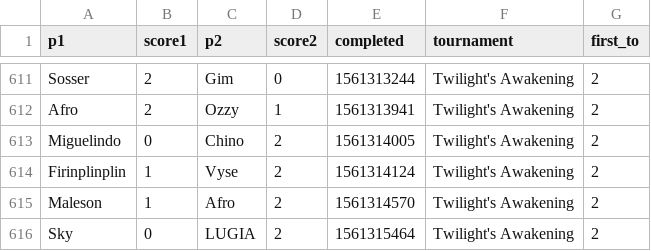
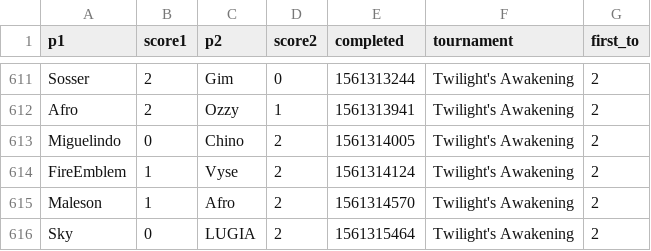
Before and after one commit to luizfgnmaia/smash-rio-elo, a CSV file: data/sets_fixed.csv, drawn as a sheet; only a part is shown, gaps mark what is left out; the diff covers the shown part only.

```diff
--- a/data/sets_fixed.csv
+++ b/data/sets_fixed.csv
@@ -613,3 +613,3 @@
 "Miguelindo",0,"Chino",2,1561314005,"Twilight's Awakening",2
-"Firinplinplin",1,"Vyse",2,1561314124,"Twilight's Awakening",2
+"FireEmblem",1,"Vyse",2,1561314124,"Twilight's Awakening",2
 "Maleson",1,"Afro",2,1561314570,"Twilight's Awakening",2
```
Also changed, not shown: 5 edited cells elsewhere in this file, data/players.csv, data/sets_suma.csv, 9 other files.
